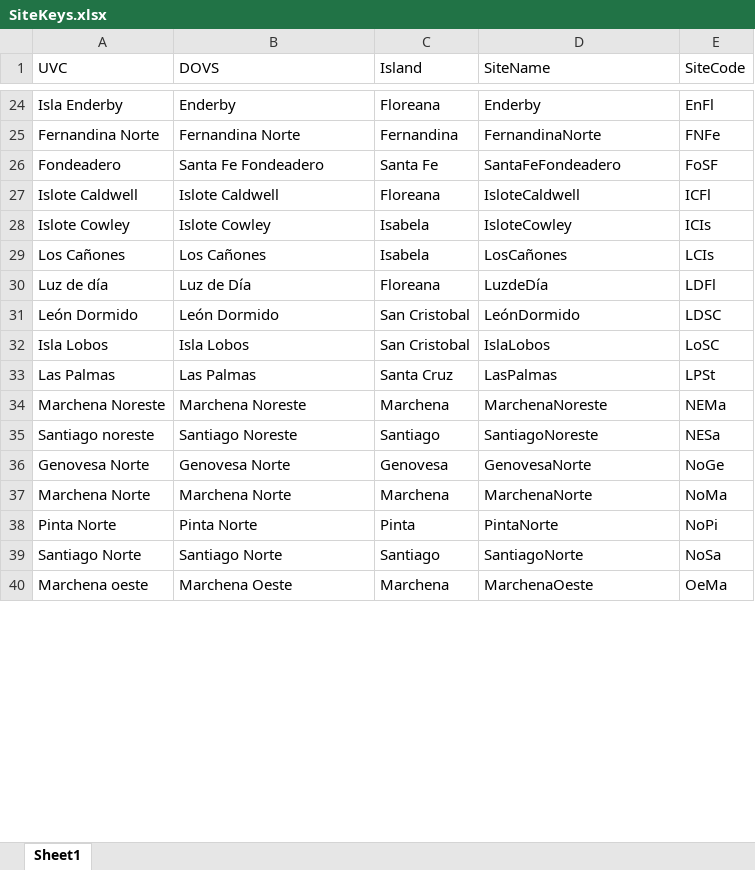
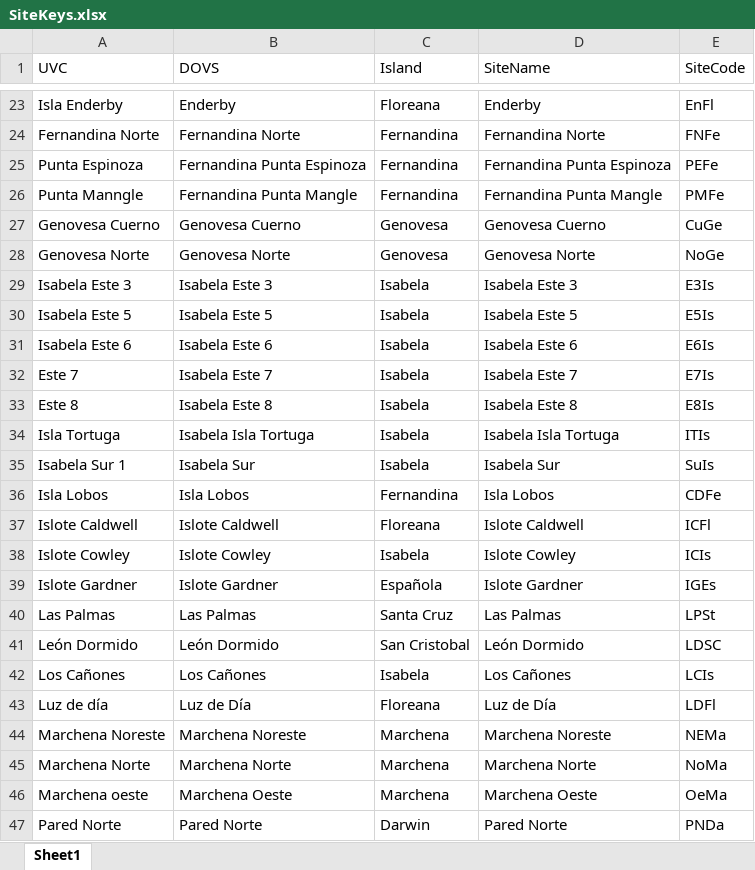
Before and after one commit to Sara-FH/UVC_DOVS_Galapagos, an Excel workbook: Data/SiteKeys.xlsx, sheet Sheet1, drawn as a sheet; only a part is shown, gaps mark what is left out; values as stored, in another font and other column widths than the file's, no cell formats; removed rows and columns are numbered as before the commit, all else as after; the diff covers the shown part only; the diff names each change by its address in the sheet, - before the commit and + after, or states it on an @@ line.

Commit message:
Cleaned sites and periods Kept only UVC species in DOVS Deleting periods without lengths plotted richness and density

```diff
--- a/Data/SiteKeys.xlsx (sheet Sheet1)
+++ b/Data/SiteKeys.xlsx (sheet Sheet1)
-D24 (SiteName): FernandinaNorte
+D24 (SiteName): Fernandina Norte
-row 26: Fondeadero | Santa Fe Fondeadero | Santa Fe | SantaFeFondeadero | FoSF
+row 25: Punta Espinoza | Fernandina Punta Espinoza | Fernandina | Fernandina Punta Espinoza | PEFe
+row 26: Punta Manngle | Fernandina Punta Mangle | Fernandina | Fernandina Punta Mangle | PMFe
+row 27: Genovesa Cuerno | Genovesa Cuerno | Genovesa | Genovesa Cuerno | CuGe
+row 28: Genovesa Norte | Genovesa Norte | Genovesa | Genovesa Norte | NoGe
+row 29: Isabela Este 3 | Isabela Este 3 | Isabela | Isabela Este 3 | E3Is
+row 30: Isabela Este 5 | Isabela Este 5 | Isabela | Isabela Este 5 | E5Is
+row 31: Isabela Este 6 | Isabela Este 6 | Isabela | Isabela Este 6 | E6Is
+row 32: Este 7 | Isabela Este 7 | Isabela | Isabela Este 7 | E7Is
+row 33: Este 8 | Isabela Este 8 | Isabela | Isabela Este 8 | E8Is
+row 34: Isla Tortuga | Isabela Isla Tortuga | Isabela | Isabela Isla Tortuga | ITIs
+row 35: Isabela Sur 1 | Isabela Sur | Isabela | Isabela Sur | SuIs
+row 36: Isla Lobos | Isla Lobos | Fernandina | Isla Lobos | CDFe
-D37 (SiteName): IsloteCaldwell
+D37 (SiteName): Islote Caldwell
-D38 (SiteName): IsloteCowley
+D38 (SiteName): Islote Cowley
+row 39: Islote Gardner | Islote Gardner | Española | Islote Gardner | IGEs
+row 40: Las Palmas | Las Palmas | Santa Cruz | Las Palmas | LPSt
+row 41: León Dormido | León Dormido | San Cristobal | León Dormido | LDSC
-D42 (SiteName): LosCañones
+D42 (SiteName): Los Cañones
-D43 (SiteName): LuzdeDía
+D43 (SiteName): Luz de Día
-row 31: León Dormido | León Dormido | San Cristobal | LeónDormido | LDSC
-row 32: Isla Lobos | Isla Lobos | San Cristobal | IslaLobos | LoSC
-row 33: Las Palmas | Las Palmas | Santa Cruz | LasPalmas | LPSt
-D44 (SiteName): MarchenaNoreste
+D44 (SiteName): Marchena Noreste
-row 35: Santiago noreste | Santiago Noreste | Santiago | SantiagoNoreste | NESa
-row 36: Genovesa Norte | Genovesa Norte | Genovesa | GenovesaNorte | NoGe
-D45 (SiteName): MarchenaNorte
+D45 (SiteName): Marchena Norte
-row 38: Pinta Norte | Pinta Norte | Pinta | PintaNorte | NoPi
-row 39: Santiago Norte | Santiago Norte | Santiago | SantiagoNorte | NoSa
-D46 (SiteName): MarchenaOeste
+D46 (SiteName): Marchena Oeste
+row 47: Pared Norte | Pared Norte | Darwin | Pared Norte | PNDa
```
Also changed, not shown: 31 added rows, 27 removed rows and 21 edited cells elsewhere in this sheet, cell formats, 17 other files.
